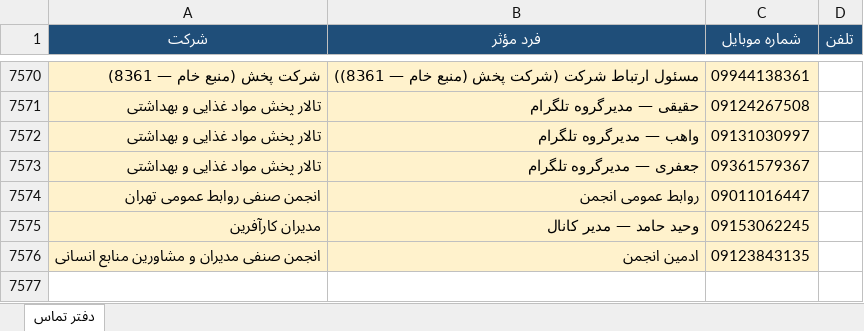
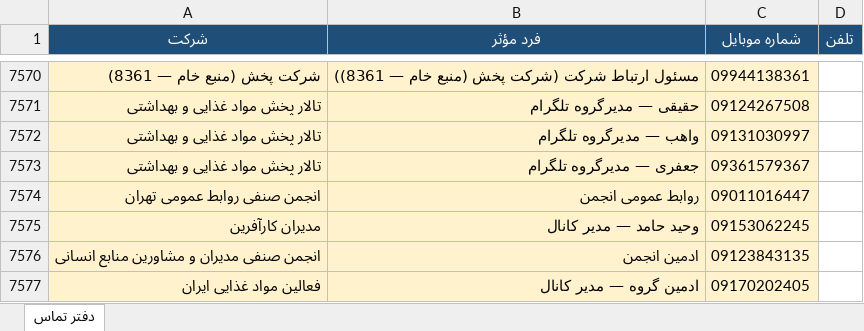
Before and after one commit to rjabrisham-cell/HomeDesign, an Excel workbook: artifacts/Distribution-Contact-Directory-FA-updated.xlsx, sheet دفتر تماس, drawn as a sheet; only a part is shown, gaps mark what is left out; values as stored, in another font and other column widths than the file's, no borders; the diff names each change by its address in the sheet, - before the commit and + after, or states it on an @@ line.

```diff
--- a/artifacts/Distribution-Contact-Directory-FA-updated.xlsx (sheet دفتر تماس)
+++ b/artifacts/Distribution-Contact-Directory-FA-updated.xlsx (sheet دفتر تماس)
+row 7577: فعالین مواد غذایی ایران | ادمین گروه — مدیر کانال | 09170202405
```
Also changed, not shown: research/distribution-contacts/Distribution-Contact-Directory-FA.xlsx, 3 other files.
